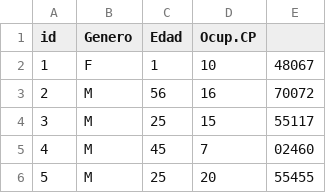
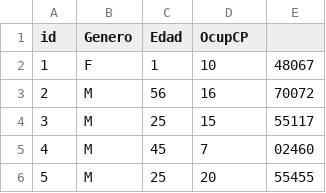
Before and after one commit to JCarlosCorona/CursoBD, a CSV file: Intrduccion-a-Bases-de-Datos/Sesion-03/Ejemplo-02/Datos/ml-1m/users-h.csv, drawn as a sheet; only a part is shown.

```diff
--- a/Intrduccion-a-Bases-de-Datos/Sesion-03/Ejemplo-02/Datos/ml-1m/users-h.csv
+++ b/Intrduccion-a-Bases-de-Datos/Sesion-03/Ejemplo-02/Datos/ml-1m/users-h.csv
@@ -1,2 +1,2 @@
-id,Genero,Edad,Ocup.CP
+id,Genero,Edad,OcupCP
 1,F,1,10,48067
```
Also changed, not shown: Intrduccion-a-Bases-de-Datos/MiProyecto/ProdPerf.2019.csv, Intrduccion-a-Bases-de-Datos/MiProyecto/RespaldoProdPerf.2019.csv, 9 other files.
